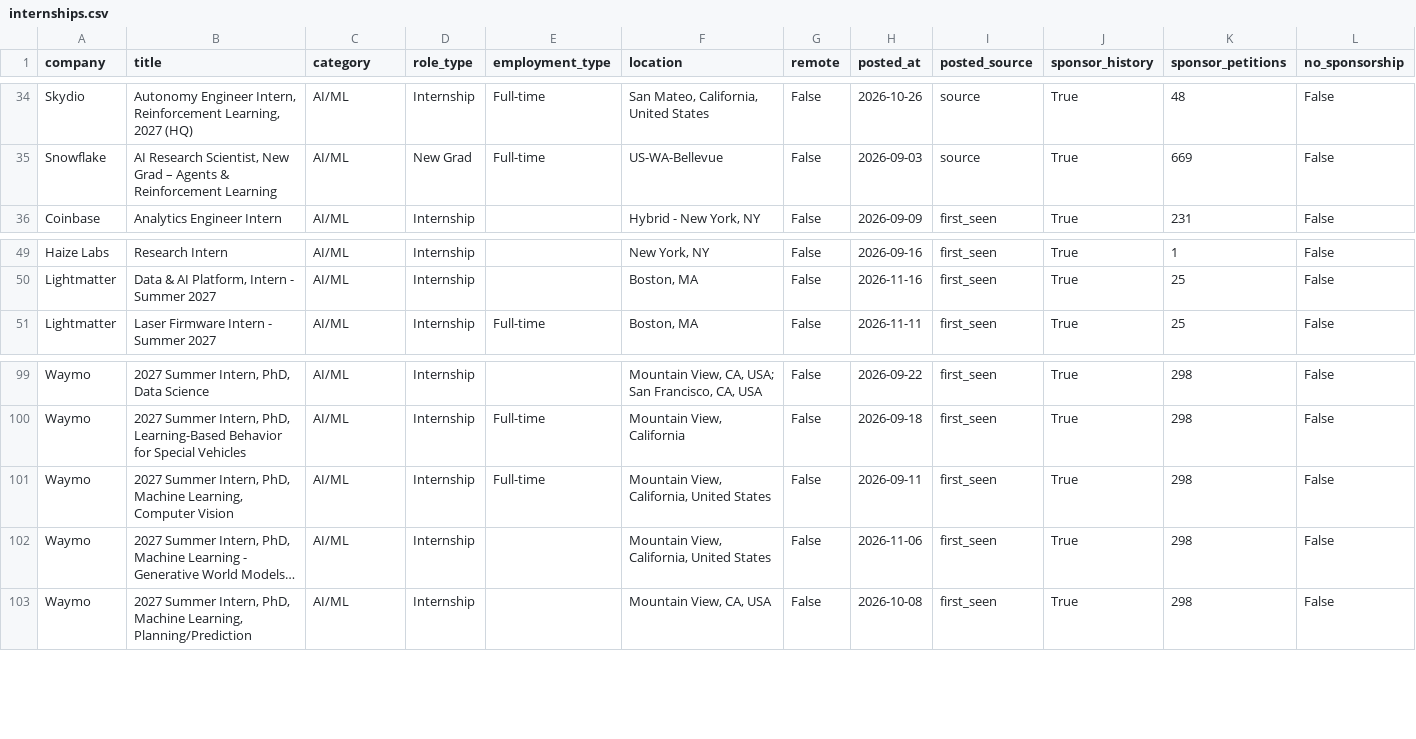
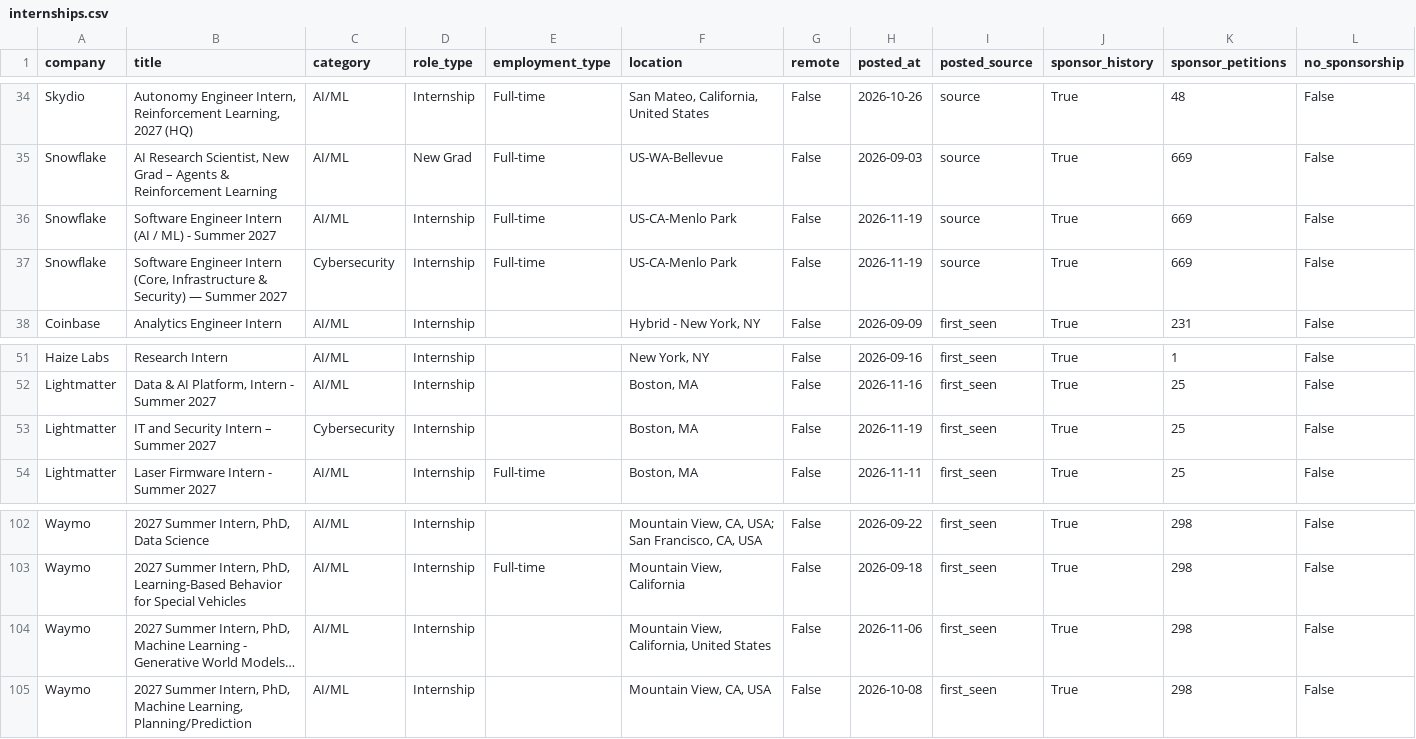
Before and after one commit to vamsiyanamadala/cyber-ai-internships, a CSV file: data/internships.csv, drawn as a sheet; only a part is shown, gaps mark what is left out; long unchanged cells end in …; removed rows and columns are numbered as before the commit, all else as after; rows hold the shown columns only; the diff names each change by its address in the sheet, - before the commit and + after, or states it on an @@ line.

```diff
--- a/data/internships.csv
+++ b/data/internships.csv
+row 36: Snowflake | Software Engineer Intern (AI / ML) - Summer 2027 | AI/ML | Internship | Full-time | US-CA-Menlo Park | False | 2026-11-19 | source | True | 669 | False
+row 37: Snowflake | Software Engineer Intern (Core, Infrastructure & Security) — Summer 2027 | Cybersecurity | Internship | Full-time | US-CA-Menlo Park | False | 2026-11-19 | source | True | 669 | False
+row 53: Lightmatter | IT and Security Intern – Summer 2027 | Cybersecurity | Internship |  | Boston, MA | False | 2026-11-19 | first_seen | True | 25 | False
-row 101: Waymo | 2027 Summer Intern, PhD, Machine Learning, Computer Vision | AI/ML | Internship | Full-time | Mountain View, California, United States | False | 2026-09-11 | first_seen | True | 298 | False
```
Also changed, not shown: 5 other files.
